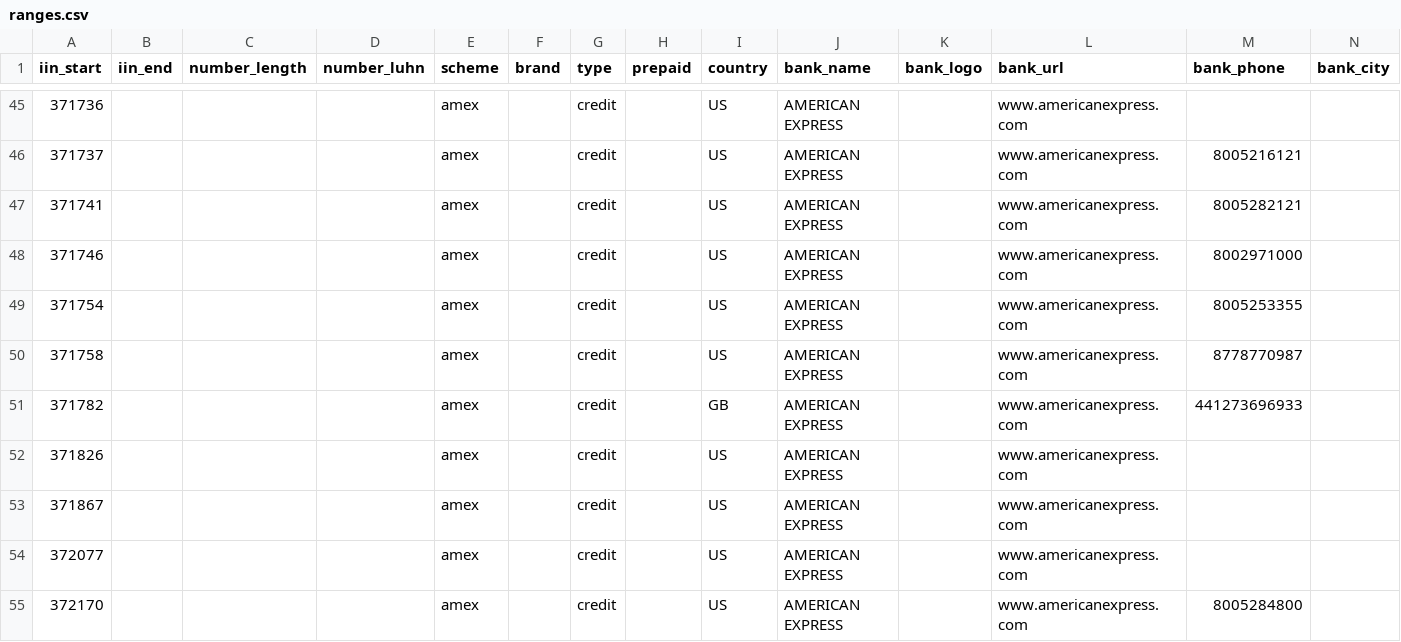
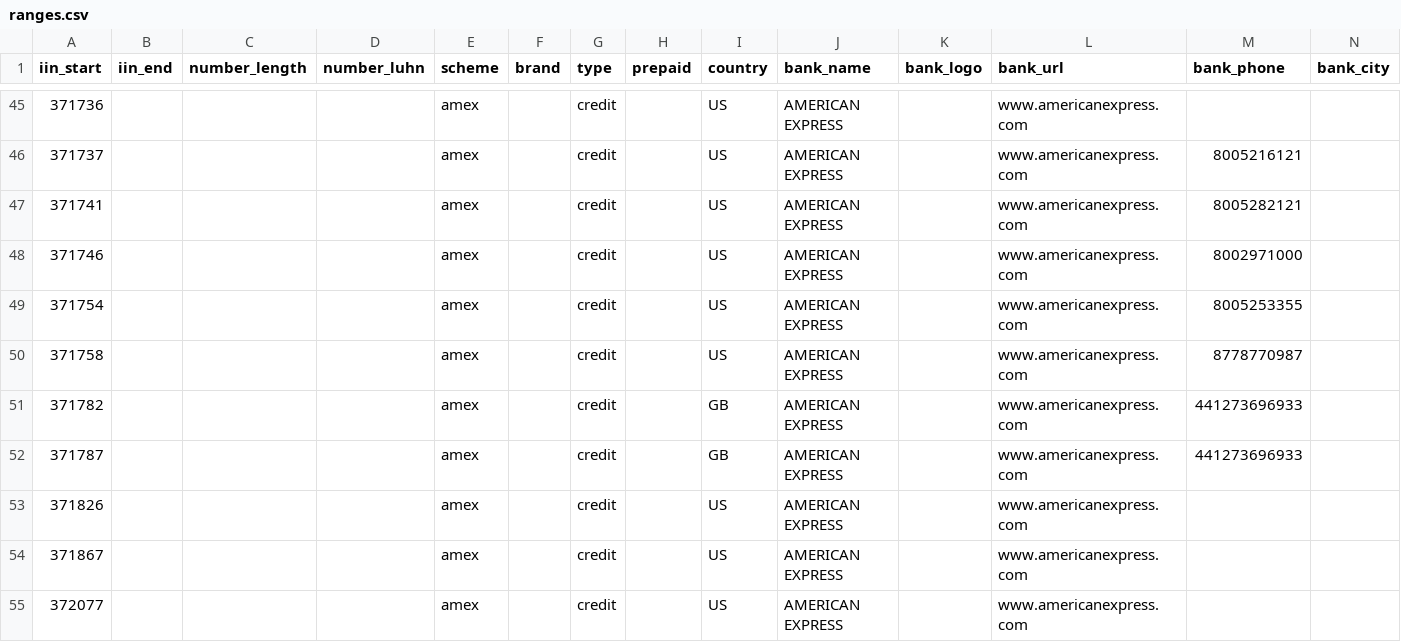
Before and after one commit to binlist/data, a CSV file: ranges.csv, drawn as a sheet; only a part is shown, gaps mark what is left out; the shorter side is filled out with more unchanged rows; the diff names each change by its address in the sheet, - before the commit and + after, or states it on an @@ line.

Commit message:
Add 371787 prefix (amex GB)

```diff
--- a/ranges.csv
+++ b/ranges.csv
+row 52: 371787 |  |  |  | amex |  | credit |  | GB | AMERICAN EXPRESS |  | www.americanexpress.com | 441273696933
```
